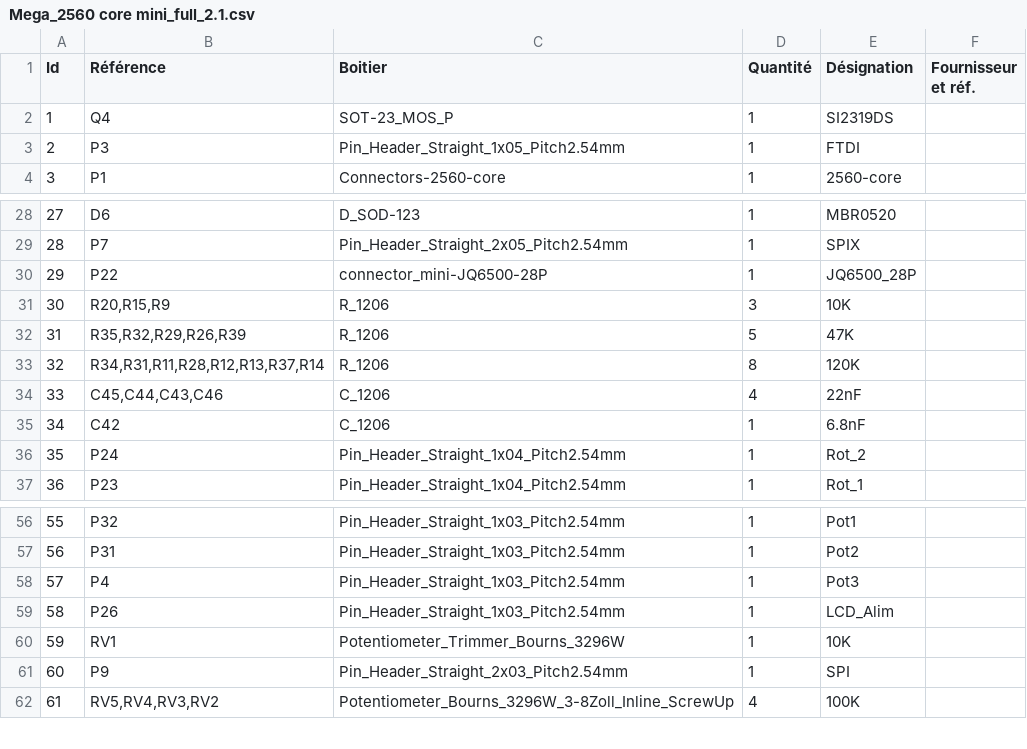
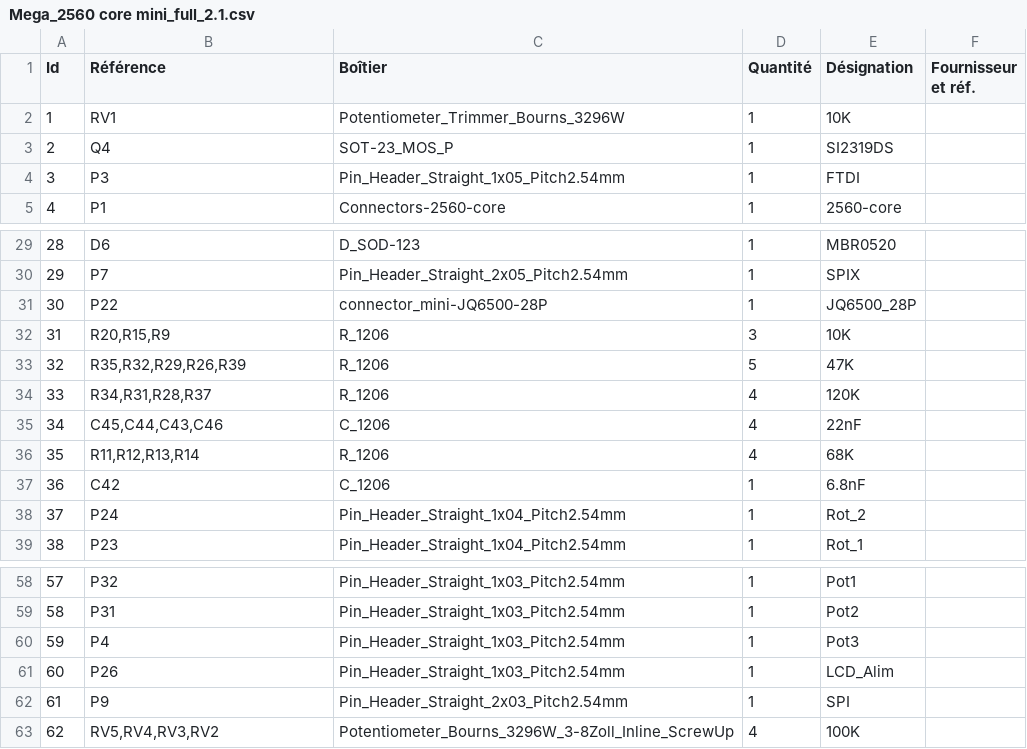
Before and after one commit to Ingwie/OpenAVRc_Dev, a CSV file: PCB Shield/Mega_2560 core mini_full_2.1_PM/Mega_2560 core mini_full_2.1.csv, drawn as a sheet; only a part is shown, gaps mark what is left out; addresses are those after the commit; the diff names each change by its address in the sheet, - before the commit and + after, or states it on an @@ line.

Commit message:
Update_shield_V2.1_BOM

```diff
--- a/PCB Shield/Mega_2560 core mini_full_2.1_PM/Mega_2560 core mini_full_2.1.csv
+++ b/PCB Shield/Mega_2560 core mini_full_2.1_PM/Mega_2560 core mini_full_2.1.csv
-C1: Boitier
+C1: Boîtier
@@ row 60 moved to row 2: 1 @@
@@ column A (Id) renumbered from row 3 down @@
-B34 (Référence): R34,R31,R11,R28,R12,R13,R37,R14
+B34 (Référence): R34,R31,R28,R37
-D34 (Quantité): 8
+D34 (Quantité): 4
+row 36: 35 | R11,R12,R13,R14 | R_1206 | 4 | 68K
```
Also changed, not shown: 1 other file.
